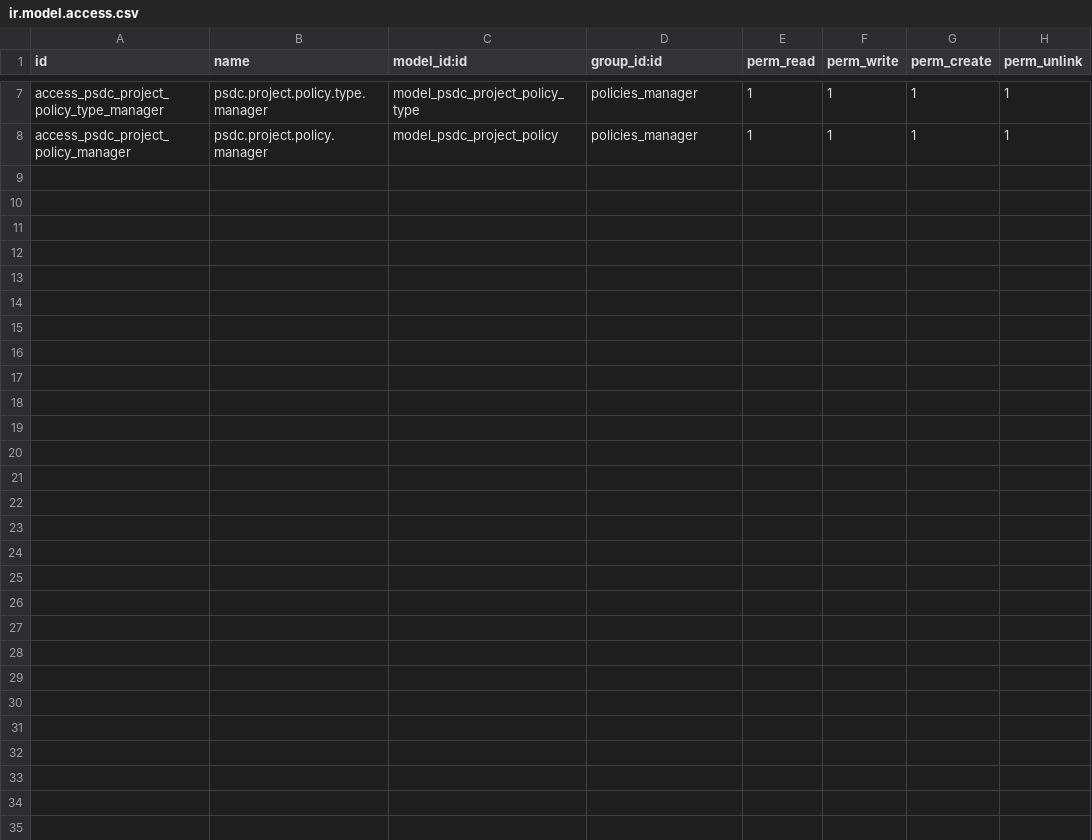
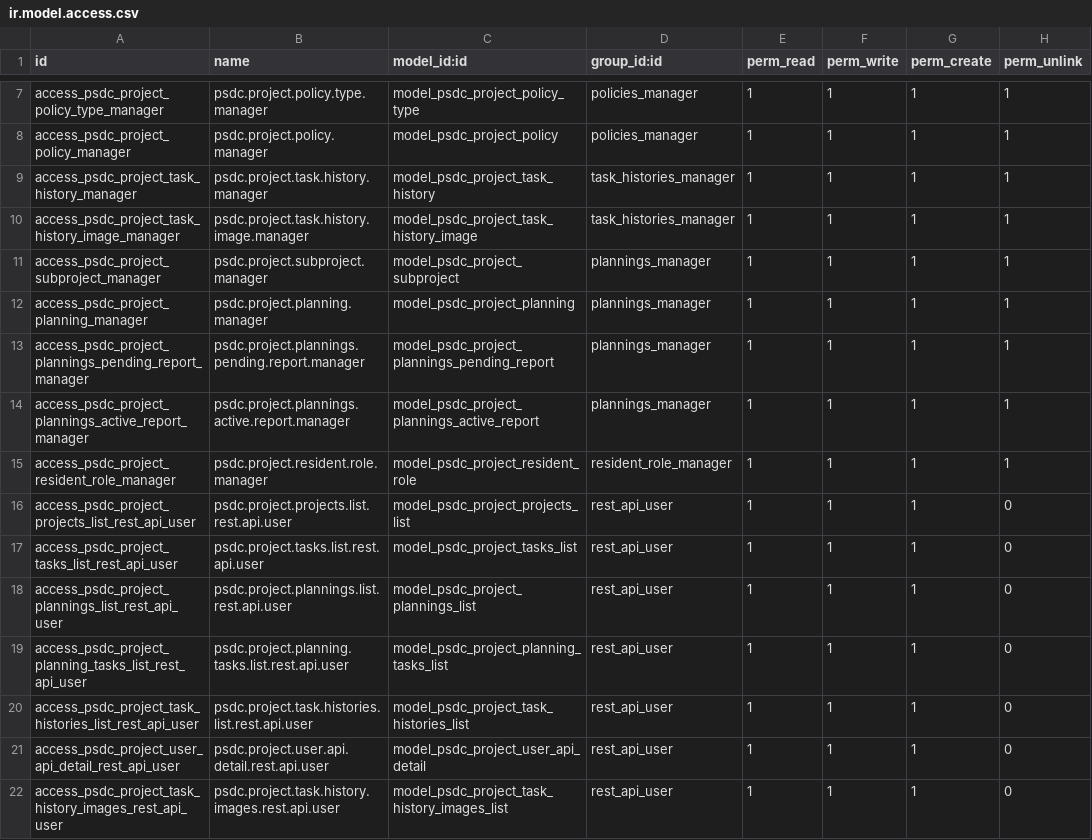
Before and after one commit to PSDCINC/ODOO12, a CSV file: psdc_project/security/ir.model.access.csv, drawn as a sheet; only a part is shown, gaps mark what is left out.

```diff
--- a/psdc_project/security/ir.model.access.csv
+++ b/psdc_project/security/ir.model.access.csv
@@ -8 +8,15 @@ access_psdc_project_policy_type_manager,psdc.project.policy.type.manager,model_p
 access_psdc_project_policy_manager,psdc.project.policy.manager,model_psdc_project_policy,policies_manager,1,1,1,1
+access_psdc_project_task_history_manager,psdc.project.task.history.manager,model_psdc_project_task_history,task_histories_manager,1,1,1,1
+access_psdc_project_task_history_image_manager,psdc.project.task.history.image.manager,model_psdc_project_task_history_image,task_histories_manager,1,1,1,1
+access_psdc_project_subproject_manager,psdc.project.subproject.manager,model_psdc_project_subproject,plannings_manager,1,1,1,1
+access_psdc_project_planning_manager,psdc.project.planning.manager,model_psdc_project_planning,plannings_manager,1,1,1,1
+access_psdc_project_plannings_pending_report_manager,psdc.project.plannings.pending.report.manager,model_psdc_project_plannings_pending_report,plannings_manager,1,1,1,1
+access_psdc_project_plannings_active_report_manager,psdc.project.plannings.active.report.manager,model_psdc_project_plannings_active_report,plannings_manager,1,1,1,1
+access_psdc_project_resident_role_manager,psdc.project.resident.role.manager,model_psdc_project_resident_role,resident_role_manager,1,1,1,1
+access_psdc_project_projects_list_rest_api_user,psdc.project.projects.list.rest.api.user,model_psdc_project_projects_list,rest_api_user,1,1,1,0
+access_psdc_project_tasks_list_rest_api_user,psdc.project.tasks.list.rest.api.user,model_psdc_project_tasks_list,rest_api_user,1,1,1,0
+access_psdc_project_plannings_list_rest_api_user,psdc.project.plannings.list.rest.api.user,model_psdc_project_plannings_list,rest_api_user,1,1,1,0
+access_psdc_project_planning_tasks_list_rest_api_user,psdc.project.planning.tasks.list.rest.api.user,model_psdc_project_planning_tasks_list,rest_api_user,1,1,1,0
+access_psdc_project_task_histories_list_rest_api_user,psdc.project.task.histories.list.rest.api.user,model_psdc_project_task_histories_list,rest_api_user,1,1,1,0
+access_psdc_project_user_api_detail_rest_api_user,psdc.project.user.api.detail.rest.api.user,model_psdc_project_user_api_detail,rest_api_user,1,1,1,0
+access_psdc_project_task_history_images_rest_api_user,psdc.project.task.history.images.rest.api.user,model_psdc_project_task_history_images_list,rest_api_user,1,1,1,0
```
Also changed, not shown: 18 other files.
